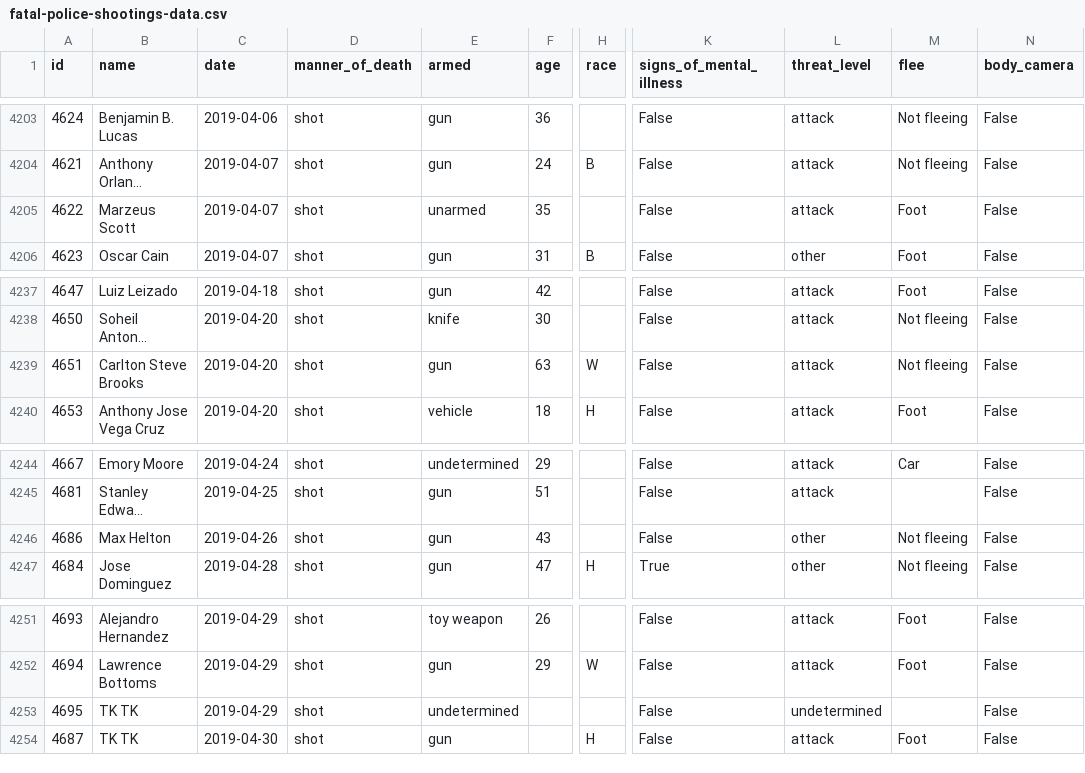
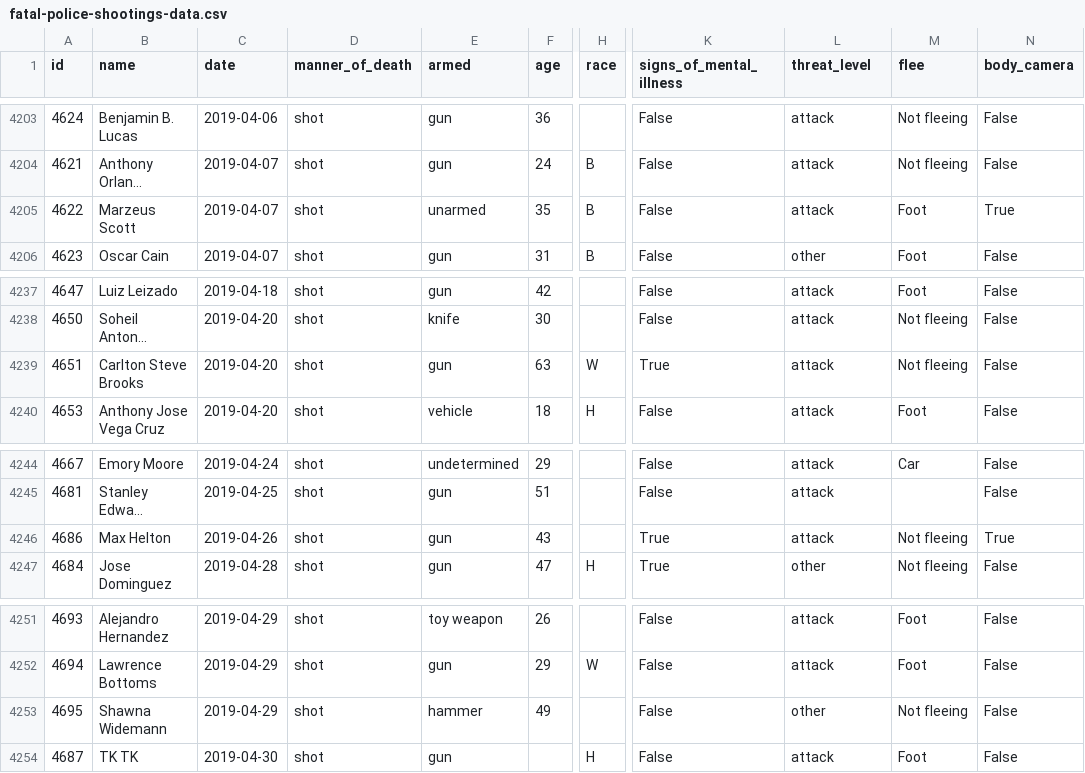
Before and after one commit to washingtonpost/data-police-shootings, a CSV file: fatal-police-shootings-data.csv, drawn as a sheet; only a part is shown, gaps mark what is left out; long unchanged cells end in …; the diff names each change by its address in the sheet, - before the commit and + after, or states it on an @@ line.

Commit message:
4257 people have been shot and killed by police since Jan. 1, 2015.

```diff
--- a/fatal-police-shootings-data.csv
+++ b/fatal-police-shootings-data.csv
-H4205 (race): (empty)
+H4205 (race): B
-N4205 (body_camera): False
+N4205 (body_camera): True
-K4239 (signs_of_mental_illness): False
+K4239 (signs_of_mental_illness): True
-K4246 (signs_of_mental_illness): False
+K4246 (signs_of_mental_illness): True
-L4246 (threat_level): other
+L4246 (threat_level): attack
-N4246 (body_camera): False
+N4246 (body_camera): True
-B4253 (name): TK TK
+B4253 (name): Shawna Widemann
-E4253 (armed): undetermined
+E4253 (armed): hammer
-F4253 (age): (empty)
+F4253 (age): 49
-L4253 (threat_level): undetermined
+L4253 (threat_level): other
-M4253 (flee): (empty)
+M4253 (flee): Not fleeing
```
